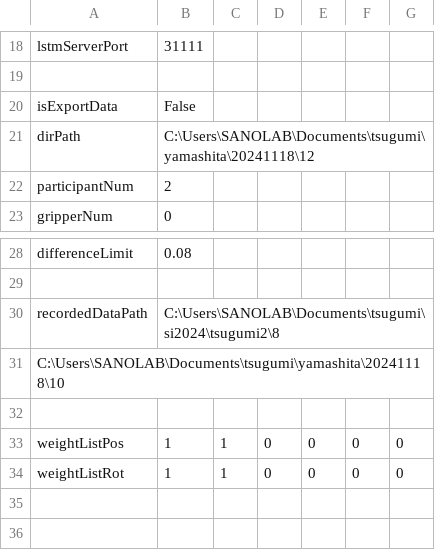
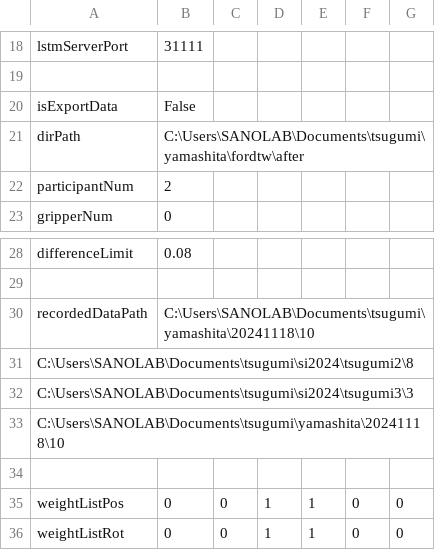
Before and after one commit to clz13087/skill-transfer, a CSV file: config/settings.csv, drawn as a sheet; only a part is shown, gaps mark what is left out.

```diff
--- a/config/settings.csv
+++ b/config/settings.csv
@@ -20,3 +20,3 @@ lstmServerPort,31111
 isExportData,False
-dirPath,C:\Users\SANOLAB\Documents\tsugumi\yamashita\20241118\12
+dirPath,C:\Users\SANOLAB\Documents\tsugumi\yamashita\fordtw\after
 participantNum,2
@@ -29,6 +29,8 @@ differenceLimit,0.08
 
-recordedDataPath,C:\Users\SANOLAB\Documents\tsugumi\si2024\tsugumi2\8
+recordedDataPath,C:\Users\SANOLAB\Documents\tsugumi\yamashita\20241118\10
+C:\Users\SANOLAB\Documents\tsugumi\si2024\tsugumi2\8
+C:\Users\SANOLAB\Documents\tsugumi\si2024\tsugumi3\3
 C:\Users\SANOLAB\Documents\tsugumi\yamashita\20241118\10
 
-weightListPos,1,1,0,0,0,0
-weightListRot,1,1,0,0,0,0
+weightListPos,0,0,1,1,0,0
+weightListRot,0,0,1,1,0,0
```
Also changed, not shown: 2 other files.
